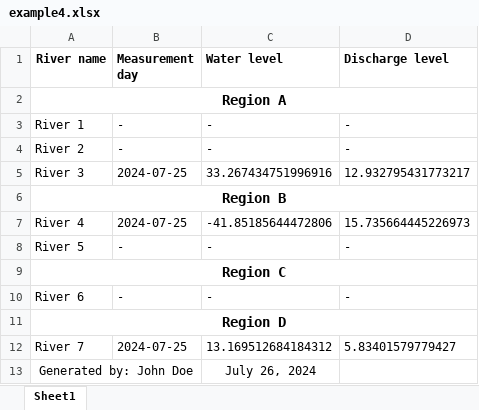
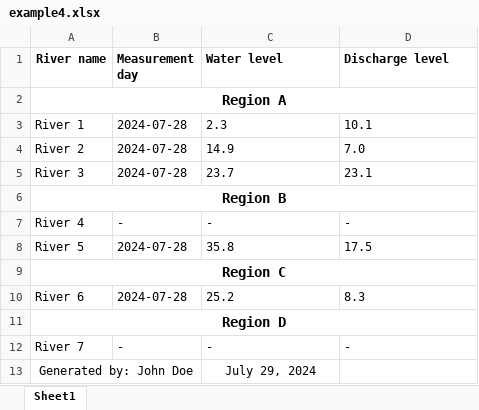
Before and after one commit to hydrosolutions/ieasyreports, an Excel workbook: examples/reports/example4.xlsx, sheet Sheet1, drawn as a sheet; values as stored, in another font and other column widths than the file's, no borders; the diff names each change by its address in the sheet, - before the commit and + after, or states it on an @@ line.

```diff
--- a/examples/reports/example4.xlsx (sheet Sheet1)
+++ b/examples/reports/example4.xlsx (sheet Sheet1)
-B3:B4 (Measurement day): -
+B3:B4 (Measurement day): 2024-07-28
-C3 (Water level): -
+C3 (Water level): 2.3
-D3 (Discharge level): -
+D3 (Discharge level): 10.1
-C4 (Water level): -
+C4 (Water level): 14.9
-D4 (Discharge level): -
+D4 (Discharge level): 7.0
-B5 (Measurement day): 2024-07-25
+B5 (Measurement day): 2024-07-28
-C5 (Water level): 33.267434751996916
+C5 (Water level): 23.7
-D5 (Discharge level): 12.932795431773217
+D5 (Discharge level): 23.1
-B7 (Measurement day): 2024-07-25
+B7 (Measurement day): -
-C7 (Water level): -41.85185644472806
+C7 (Water level): -
-D7 (Discharge level): 15.735664445226973
+D7 (Discharge level): -
-B8 (Measurement day): -
+B8 (Measurement day): 2024-07-28
-C8 (Water level): -
+C8 (Water level): 35.8
-D8 (Discharge level): -
+D8 (Discharge level): 17.5
-B10 (Measurement day): -
+B10 (Measurement day): 2024-07-28
-C10 (Water level): -
+C10 (Water level): 25.2
-D10 (Discharge level): -
+D10 (Discharge level): 8.3
-B12 (Measurement day): 2024-07-25
+B12 (Measurement day): -
-C12 (Water level): 13.169512684184312
+C12 (Water level): -
-D12 (Discharge level): 5.83401579779427
+D12 (Discharge level): -
-C13 (Water level): July 26, 2024
+C13 (Water level): July 29, 2024
```
Also changed, not shown: examples/reports/example1.xlsx, examples/reports/example2.xlsx, 32 other files.
